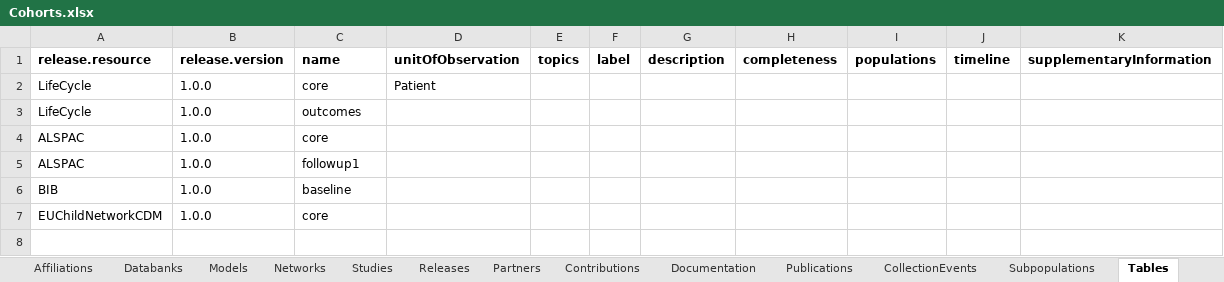
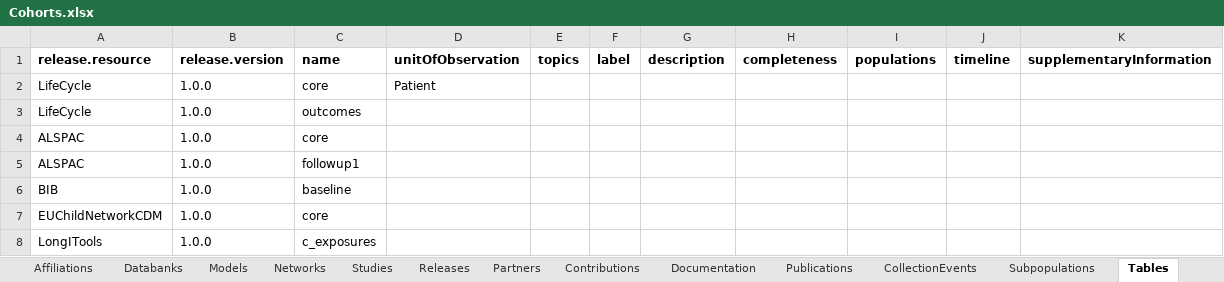
Before and after one commit to molgenis/molgenis-emx2, an Excel workbook: data/datacatalogue/Cohorts.xlsx, sheet Tables, drawn as a sheet; values as stored, in another font and other column widths than the file's, no borders; the diff names each change by its address in the sheet, - before the commit and + after, or states it on an @@ line.

```diff
--- a/data/datacatalogue/Cohorts.xlsx (sheet Tables)
+++ b/data/datacatalogue/Cohorts.xlsx (sheet Tables)
+row 8: LongITools | 1.0.0 | c_exposures
```
Also changed, not shown: other sheet tabs, data/datacatalogue/_datacatalogue_schema.xlsx, 1 other file.
